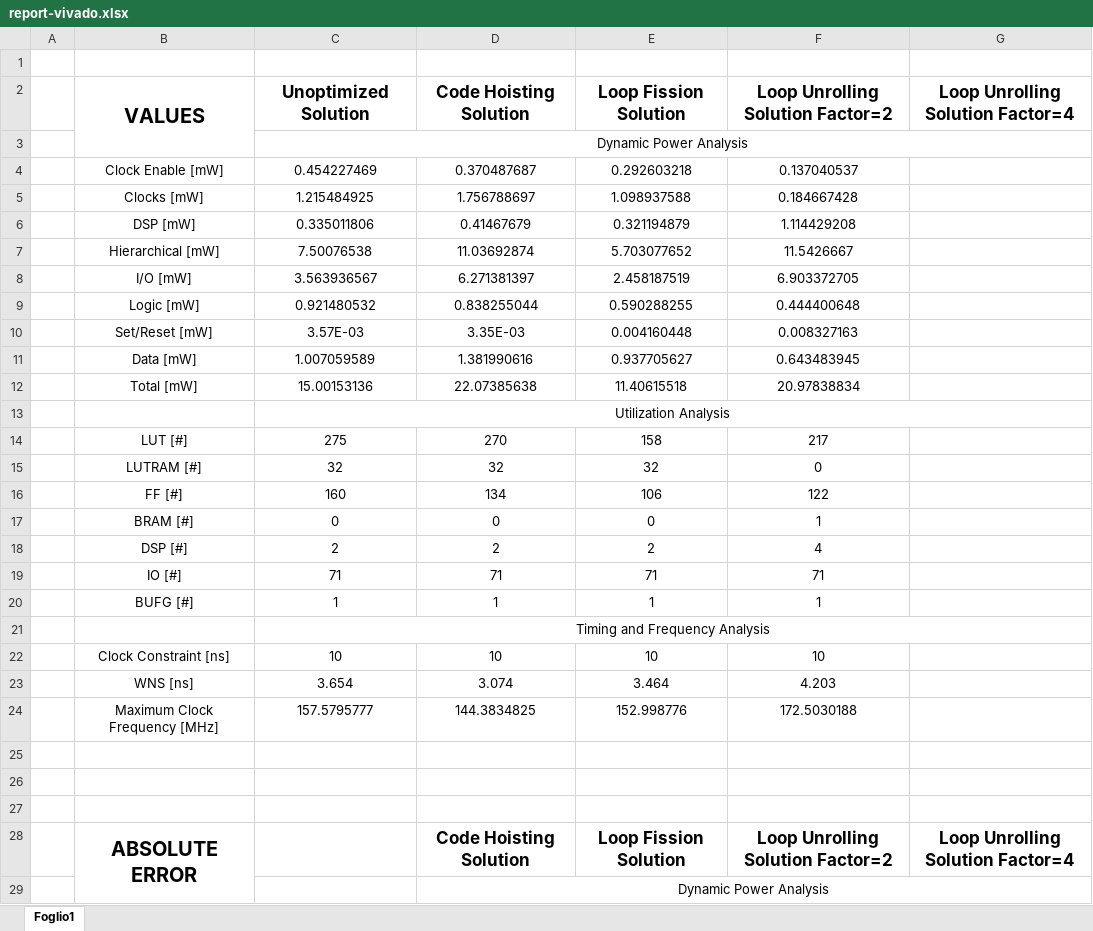
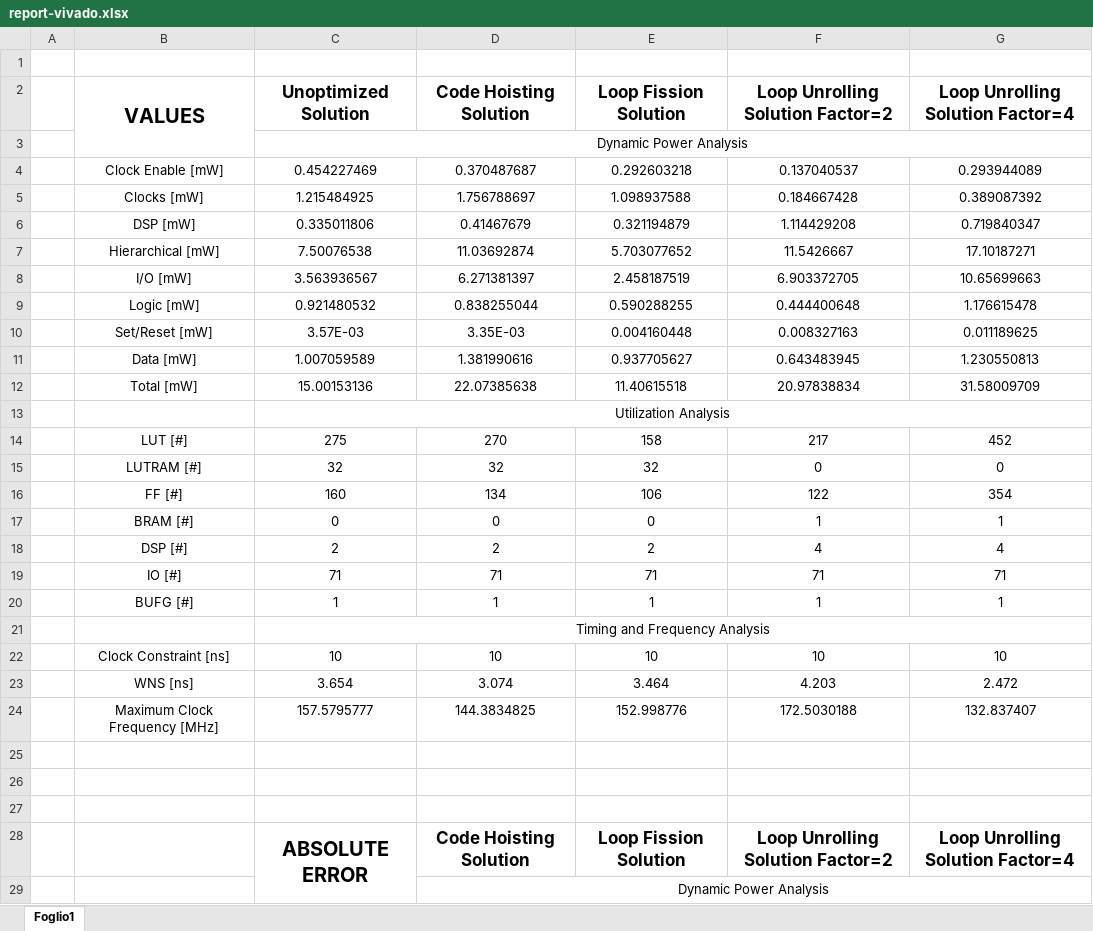
Before and after one commit to gubbriaco/fir-filter-analysis, an Excel workbook: reports/vivado/report-vivado.xlsx, sheet Foglio1, drawn as a sheet; only a part is shown; values as stored, in another font and other column widths than the file's, no borders; charts and pictures not drawn; the diff covers the shown part only; the diff names each change by its address in the sheet, - before the commit and + after, or states it on an @@ line.

Commit message:
excel report aggiornato

```diff
--- a/reports/vivado/report-vivado.xlsx (sheet Foglio1)
+++ b/reports/vivado/report-vivado.xlsx (sheet Foglio1)
-G4 (Loop Unrolling Solution Factor=4): (empty)
+G4 (Loop Unrolling Solution Factor=4): 0.293944089
-G5 (Loop Unrolling Solution Factor=4): (empty)
+G5 (Loop Unrolling Solution Factor=4): 0.389087392
-G6 (Loop Unrolling Solution Factor=4): (empty)
+G6 (Loop Unrolling Solution Factor=4): 0.719840347
-G7 (Loop Unrolling Solution Factor=4): (empty)
+G7 (Loop Unrolling Solution Factor=4): 17.10187271
-G8 (Loop Unrolling Solution Factor=4): (empty)
+G8 (Loop Unrolling Solution Factor=4): 10.65699663
-G9 (Loop Unrolling Solution Factor=4): (empty)
+G9 (Loop Unrolling Solution Factor=4): 1.176615478
-G10 (Loop Unrolling Solution Factor=4): (empty)
+G10 (Loop Unrolling Solution Factor=4): 0.011189625
-G11 (Loop Unrolling Solution Factor=4): (empty)
+G11 (Loop Unrolling Solution Factor=4): 1.230550813
-G12 (Loop Unrolling Solution Factor=4): (empty)
+G12 (Loop Unrolling Solution Factor=4): 31.58009709
-G14 (Loop Unrolling Solution Factor=4): (empty)
+G14 (Loop Unrolling Solution Factor=4): 452
-G15 (Loop Unrolling Solution Factor=4): (empty)
+G15 (Loop Unrolling Solution Factor=4): 0
-G16 (Loop Unrolling Solution Factor=4): (empty)
+G16 (Loop Unrolling Solution Factor=4): 354
-G17 (Loop Unrolling Solution Factor=4): (empty)
+G17 (Loop Unrolling Solution Factor=4): 1
-G18 (Loop Unrolling Solution Factor=4): (empty)
+G18 (Loop Unrolling Solution Factor=4): 4
-G19 (Loop Unrolling Solution Factor=4): (empty)
+G19 (Loop Unrolling Solution Factor=4): 71
-G20 (Loop Unrolling Solution Factor=4): (empty)
+G20 (Loop Unrolling Solution Factor=4): 1
-G22 (Loop Unrolling Solution Factor=4): (empty)
+G22 (Loop Unrolling Solution Factor=4): 10
-G23 (Loop Unrolling Solution Factor=4): (empty)
+G23 (Loop Unrolling Solution Factor=4): 2.472
-G24 (Loop Unrolling Solution Factor=4): (empty)
+G24 (Loop Unrolling Solution Factor=4): 132.837407
-B28 (VALUES): ABSOLUTE ERROR
+B28 (VALUES): (empty)
-B28:B29 merged
-C28 (Unoptimized Solution): (empty)
+C28 (Unoptimized Solution): ABSOLUTE ERROR
+C28:C29 merged
```
Also changed, not shown: 57 edited cells elsewhere in this sheet, charts or pictures.
